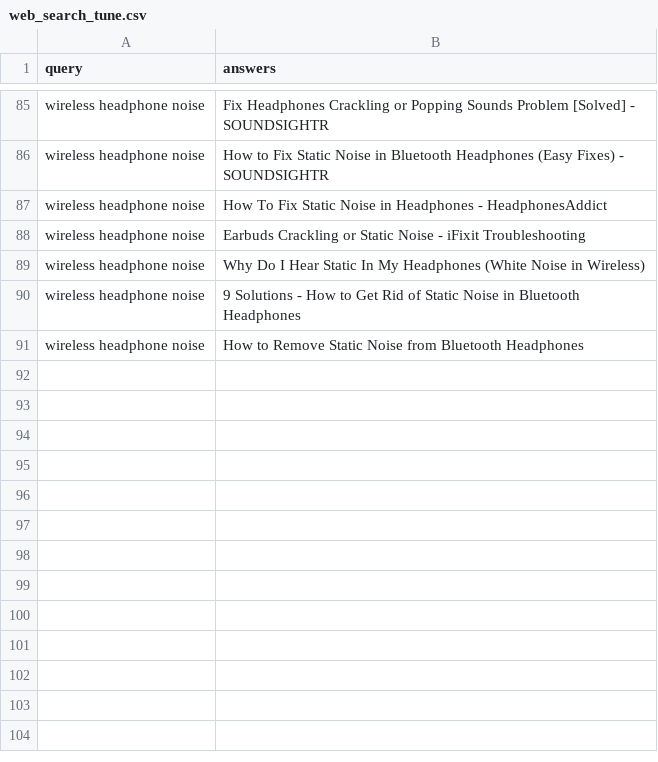
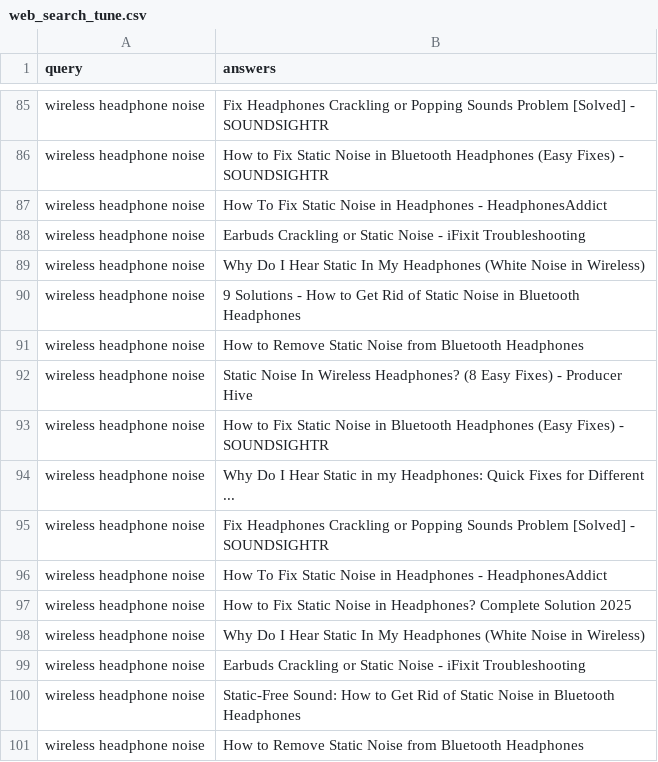
Before and after one commit to mahabubr/poridhi-intent-search-architecture, a CSV file: dataset/web_search_tune.csv, drawn as a sheet; only a part is shown, gaps mark what is left out; the diff names each change by its address in the sheet, - before the commit and + after, or states it on an @@ line.

```diff
--- a/dataset/web_search_tune.csv
+++ b/dataset/web_search_tune.csv
+row 92: wireless headphone noise | Static Noise In Wireless Headphones? (8 Easy Fixes) - Producer Hive
+row 93: wireless headphone noise | How to Fix Static Noise in Bluetooth Headphones (Easy Fixes) - SOUNDSIGHTR
+row 94: wireless headphone noise | Why Do I Hear Static in my Headphones: Quick Fixes for Different ...
+row 95: wireless headphone noise | Fix Headphones Crackling or Popping Sounds Problem [Solved] - SOUNDSIGHTR
+row 96: wireless headphone noise | How To Fix Static Noise in Headphones - HeadphonesAddict
+row 97: wireless headphone noise | How to Fix Static Noise in Headphones? Complete Solution 2025
+row 98: wireless headphone noise | Why Do I Hear Static In My Headphones (White Noise in Wireless)
+row 99: wireless headphone noise | Earbuds Crackling or Static Noise - iFixit Troubleshooting
+row 100: wireless headphone noise | Static-Free Sound: How to Get Rid of Static Noise in Bluetooth Headphones
+row 101: wireless headphone noise | How to Remove Static Noise from Bluetooth Headphones
```
Also changed, not shown: 5 other files.
